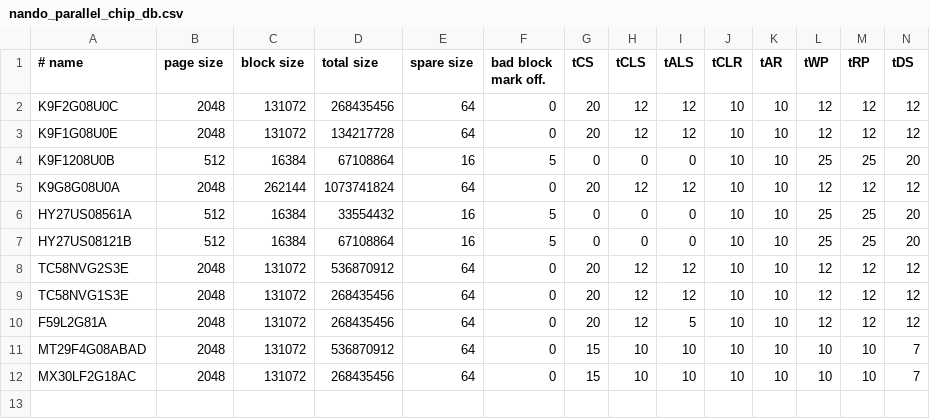
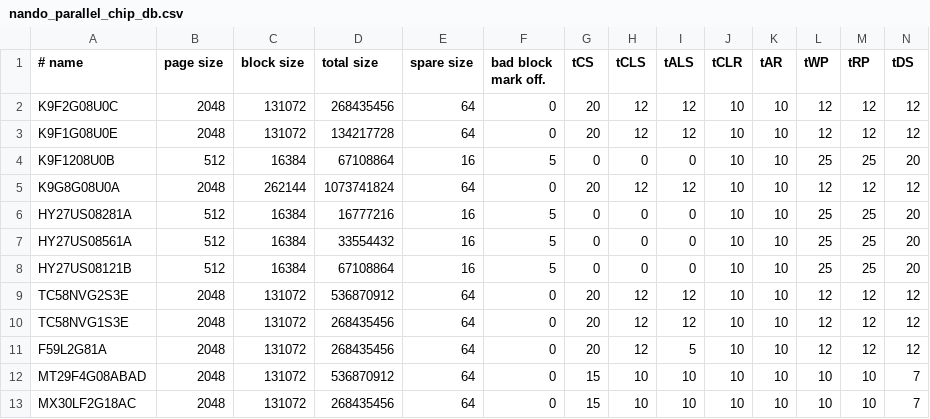
Before and after one commit to bbogush/nand_programmer, a CSV file: qt/nando_parallel_chip_db.csv, drawn as a sheet; only a part is shown; rows hold the shown columns only; the diff names each change by its address in the sheet, - before the commit and + after, or states it on an @@ line.

Commit message:
Added HY27US08281A to DB

```diff
--- a/qt/nando_parallel_chip_db.csv
+++ b/qt/nando_parallel_chip_db.csv
+row 6: HY27US08281A | 512 | 16384 | 16777216 | 16 | 5 | 0 | 0 | 0 | 10 | 10 | 25 | 25 | 20
```
